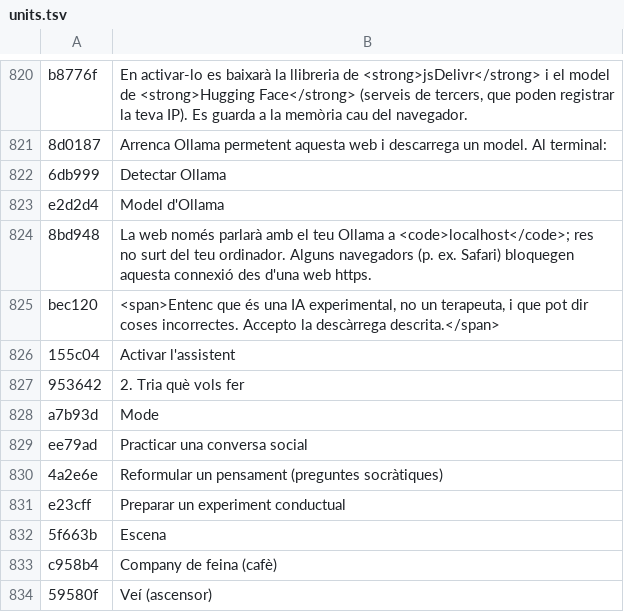
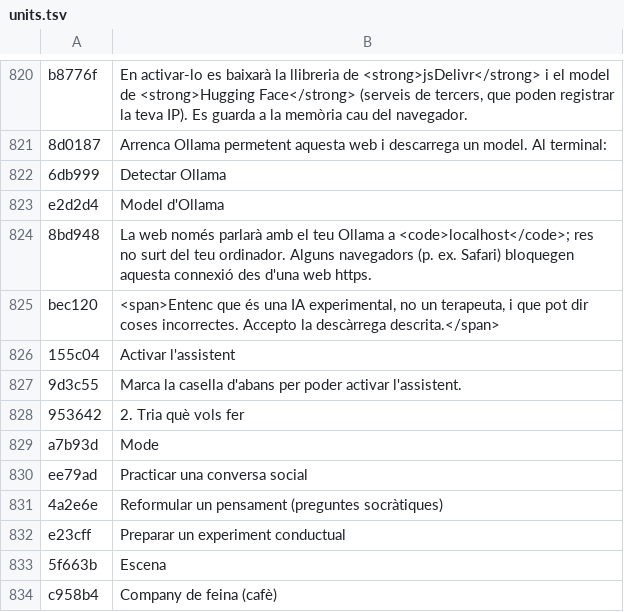
Before and after one commit to francescsolsonatehas/Psicoleg, a TSV file: build/i18n/units.tsv, drawn as a sheet; only a part is shown, gaps mark what is left out; the shorter side is filled out with more unchanged rows.

```diff
--- a/build/i18n/units.tsv
+++ b/build/i18n/units.tsv
@@ -826,2 +826,3 @@ bec120	<span>Entenc que és una IA experimental, no un terapeuta, i que pot dir
 155c04	Activar l'assistent
+9d3c55	Marca la casella d'abans per poder activar l'assistent.
 953642	2. Tria què vols fer
```
Also changed, not shown: build/i18n/js-units.tsv, 14 other files.
